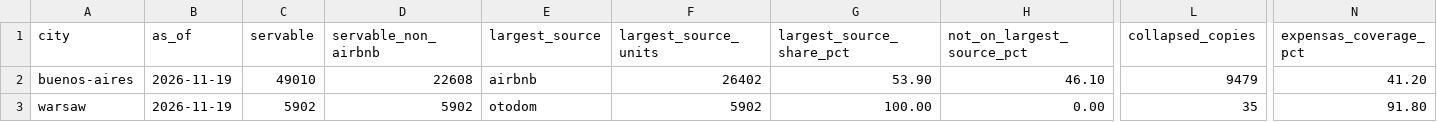
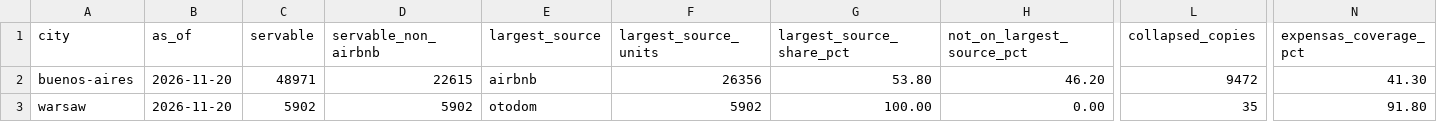
Before and after one commit to unitrank/buenos-aires-rental-market, a CSV file: data/latest/portal-comparison.csv, drawn as a sheet; only a part is shown, gaps mark what is left out; the diff names each change by its address in the sheet, - before the commit and + after, or states it on an @@ line.

```diff
--- a/data/latest/portal-comparison.csv
+++ b/data/latest/portal-comparison.csv
-B2:B3 (as_of): 2026-11-19
+B2:B3 (as_of): 2026-11-20
-C2 (servable): 49010
+C2 (servable): 48971
-D2 (servable_non_airbnb): 22608
+D2 (servable_non_airbnb): 22615
-F2 (largest_source_units): 26402
+F2 (largest_source_units): 26356
-G2 (largest_source_share_pct): 53.90
+G2 (largest_source_share_pct): 53.80
-H2 (not_on_largest_source_pct): 46.10
+H2 (not_on_largest_source_pct): 46.20
-L2 (collapsed_copies): 9479
+L2 (collapsed_copies): 9472
-N2 (expensas_coverage_pct): 41.20
+N2 (expensas_coverage_pct): 41.30
```
Also changed, not shown: data/history/uaci-2026-11.csv, data/latest/by-barrio.csv, 7 other files.
